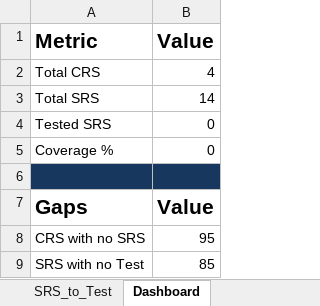
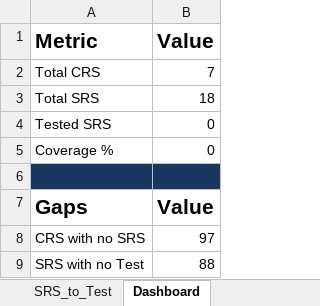
Before and after one commit to EmanAbusalim/Group-3-Learning-hub, an Excel workbook: LH_RTM/LH_RTM.xlsx, sheet Dashboard, drawn as a sheet; values as stored, in another font and other column widths than the file's, no borders; the diff names each change by its address in the sheet, - before the commit and + after, or states it on an @@ line.

```diff
--- a/LH_RTM/LH_RTM.xlsx (sheet Dashboard)
+++ b/LH_RTM/LH_RTM.xlsx (sheet Dashboard)
-B2 (Value): 4
+B2 (Value): 7
-B3 (Value): 14
+B3 (Value): 18
-B8 (Value): 95
+B8 (Value): 97
-B9 (Value): 85
+B9 (Value): 88
```
Also changed, not shown: sheet SRS_to_Test, sheet CRS_to_SRS, sheet Version_History, formulas that keep their value.
